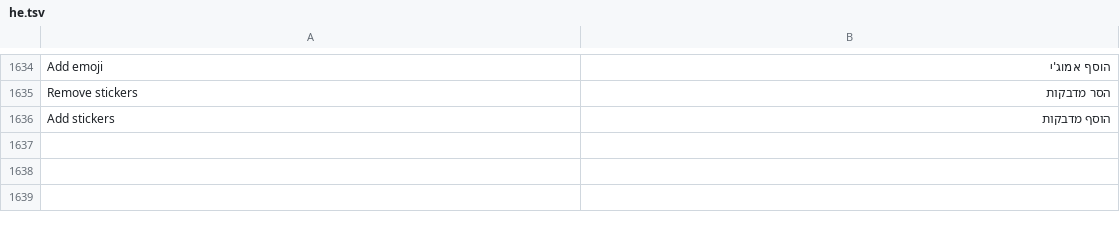
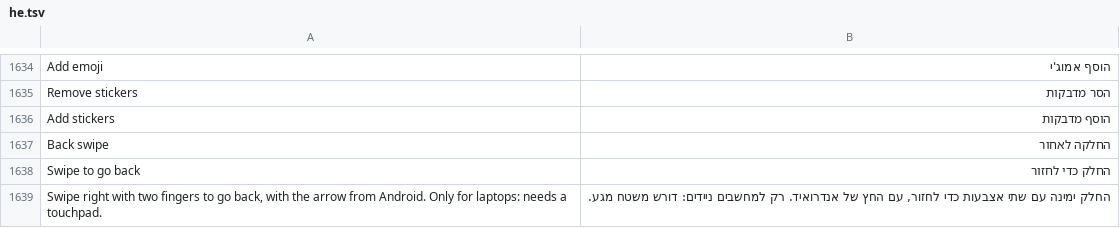
Before and after one commit to JettaXP/pixelGram, a TSV file: src/main/resources/i18n/he.tsv, drawn as a sheet; only a part is shown, gaps mark what is left out.

```diff
--- a/src/main/resources/i18n/he.tsv
+++ b/src/main/resources/i18n/he.tsv
@@ -1636 +1636,4 @@ Remove stickers	הסר מדבקות
 Add stickers	הוסף מדבקות
+Back swipe	החלקה לאחור
+Swipe to go back	החלק כדי לחזור
+Swipe right with two fingers to go back, with the arrow from Android. Only for laptops: needs a touchpad.	החלק ימינה עם שתי אצבעות כדי לחזור, עם החץ של אנדרואיד. רק למחשבים ניידים: דורש משטח מגע.
```
Also changed, not shown: src/main/resources/i18n/ru.tsv, 4 other files.
